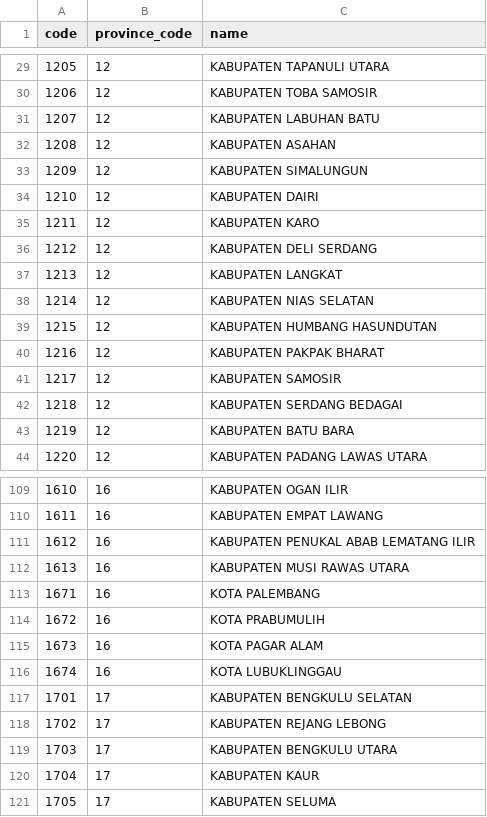
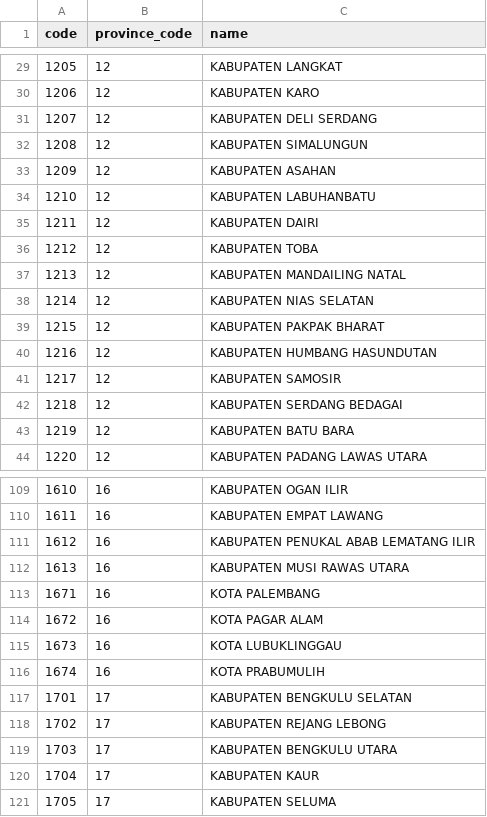
Before and after one commit to fityannugroho/idn-area, a CSV file: data/regencies.csv, drawn as a sheet; only a part is shown, gaps mark what is left out; the diff covers the shown part only.

Commit message:
fix(data/regencies): update 11xx-21xx Based on kepmendag/050-145/2022

```diff
--- a/data/regencies.csv
+++ b/data/regencies.csv
@@ -29,13 +29,13 @@ code,province_code,name
-1205,12,KABUPATEN TAPANULI UTARA
-1206,12,KABUPATEN TOBA SAMOSIR
-1207,12,KABUPATEN LABUHAN BATU
-1208,12,KABUPATEN ASAHAN
-1209,12,KABUPATEN SIMALUNGUN
-1210,12,KABUPATEN DAIRI
-1211,12,KABUPATEN KARO
-1212,12,KABUPATEN DELI SERDANG
-1213,12,KABUPATEN LANGKAT
+1205,12,KABUPATEN LANGKAT
+1206,12,KABUPATEN KARO
+1207,12,KABUPATEN DELI SERDANG
+1208,12,KABUPATEN SIMALUNGUN
+1209,12,KABUPATEN ASAHAN
+1210,12,KABUPATEN LABUHANBATU
+1211,12,KABUPATEN DAIRI
+1212,12,KABUPATEN TOBA
+1213,12,KABUPATEN MANDAILING NATAL
 1214,12,KABUPATEN NIAS SELATAN
-1215,12,KABUPATEN HUMBANG HASUNDUTAN
-1216,12,KABUPATEN PAKPAK BHARAT
+1215,12,KABUPATEN PAKPAK BHARAT
+1216,12,KABUPATEN HUMBANG HASUNDUTAN
 1217,12,KABUPATEN SAMOSIR
@@ -113,5 +113,5 @@ code,province_code,name
 1671,16,KOTA PALEMBANG
-1672,16,KOTA PRABUMULIH
-1673,16,KOTA PAGAR ALAM
-1674,16,KOTA LUBUKLINGGAU
+1672,16,KOTA PAGAR ALAM
+1673,16,KOTA LUBUKLINGGAU
+1674,16,KOTA PRABUMULIH
 1701,17,KABUPATEN BENGKULU SELATAN
```
Also changed, not shown: 1 added row, 1 removed row and 69 edited cells elsewhere in this file.
